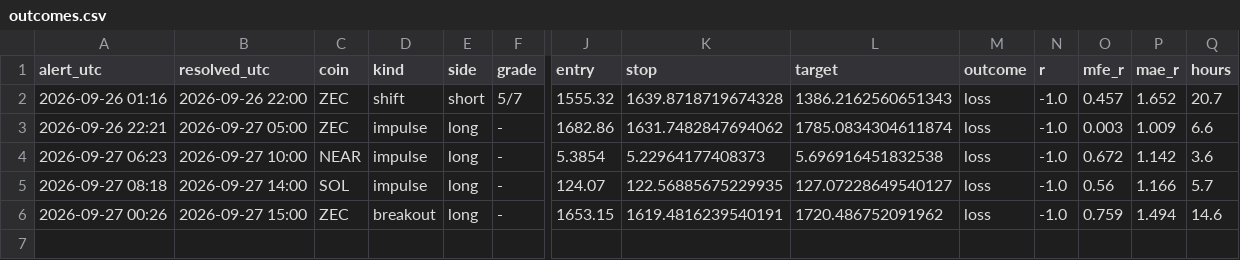
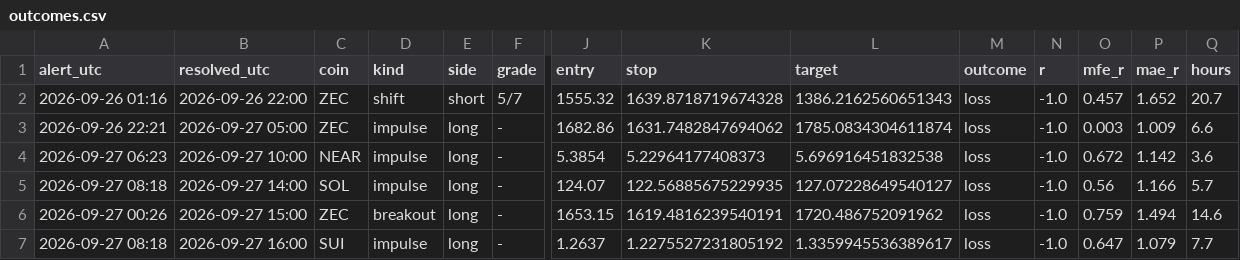
Before and after one commit to pleeb756/Setup-grader-alerts-, a CSV file: outcomes.csv, drawn as a sheet; only a part is shown, gaps mark what is left out; rows hold the shown columns only; the diff names each change by its address in the sheet, - before the commit and + after, or states it on an @@ line.

Commit message:
Update alert state

```diff
--- a/outcomes.csv
+++ b/outcomes.csv
+row 7: 2026-09-27 08:18 | 2026-09-27 16:00 | SUI | impulse | long | - | 1.2637 | 1.2275527231805192 | 1.3359945536389617 | loss | -1.0 | 0.647 | 1.079 | 7.7
```
Also changed, not shown: 2 other files.
